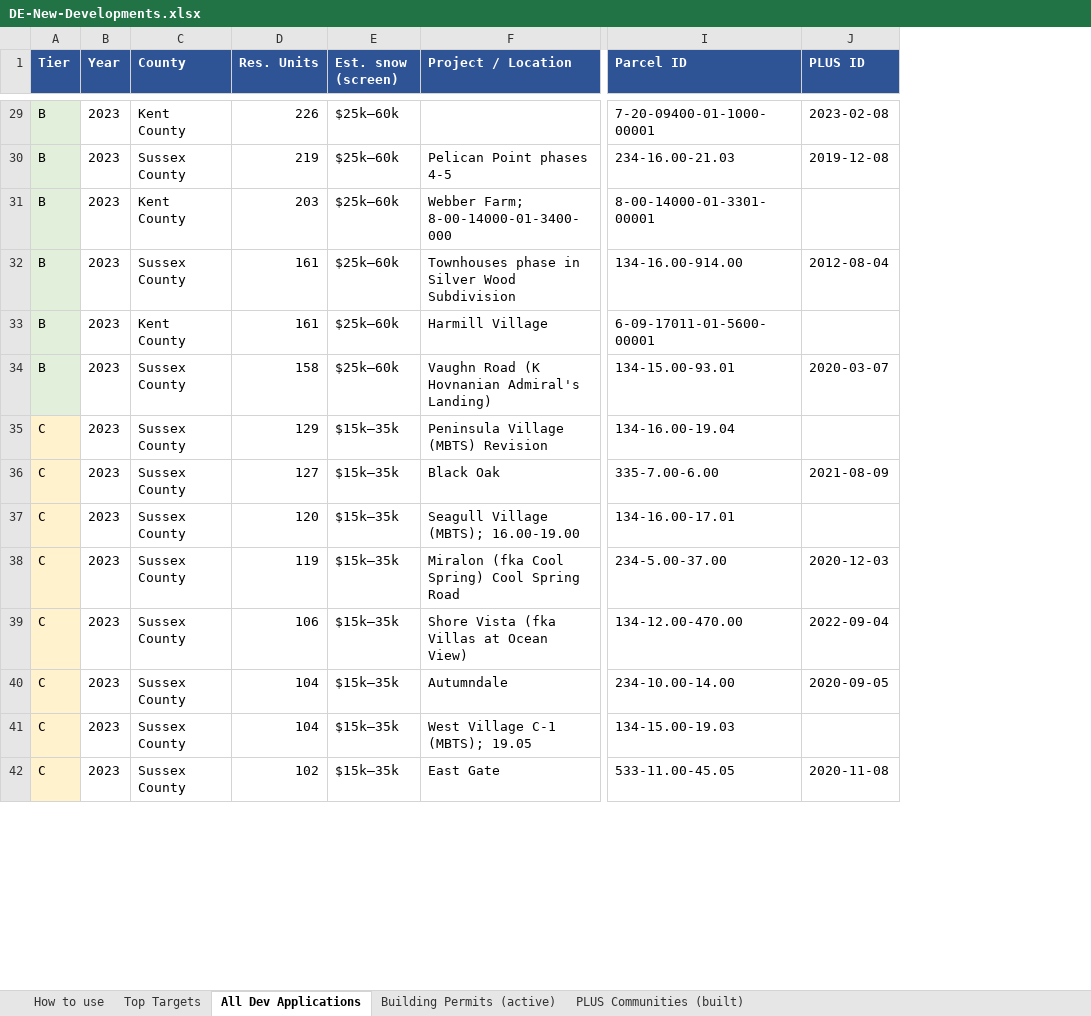
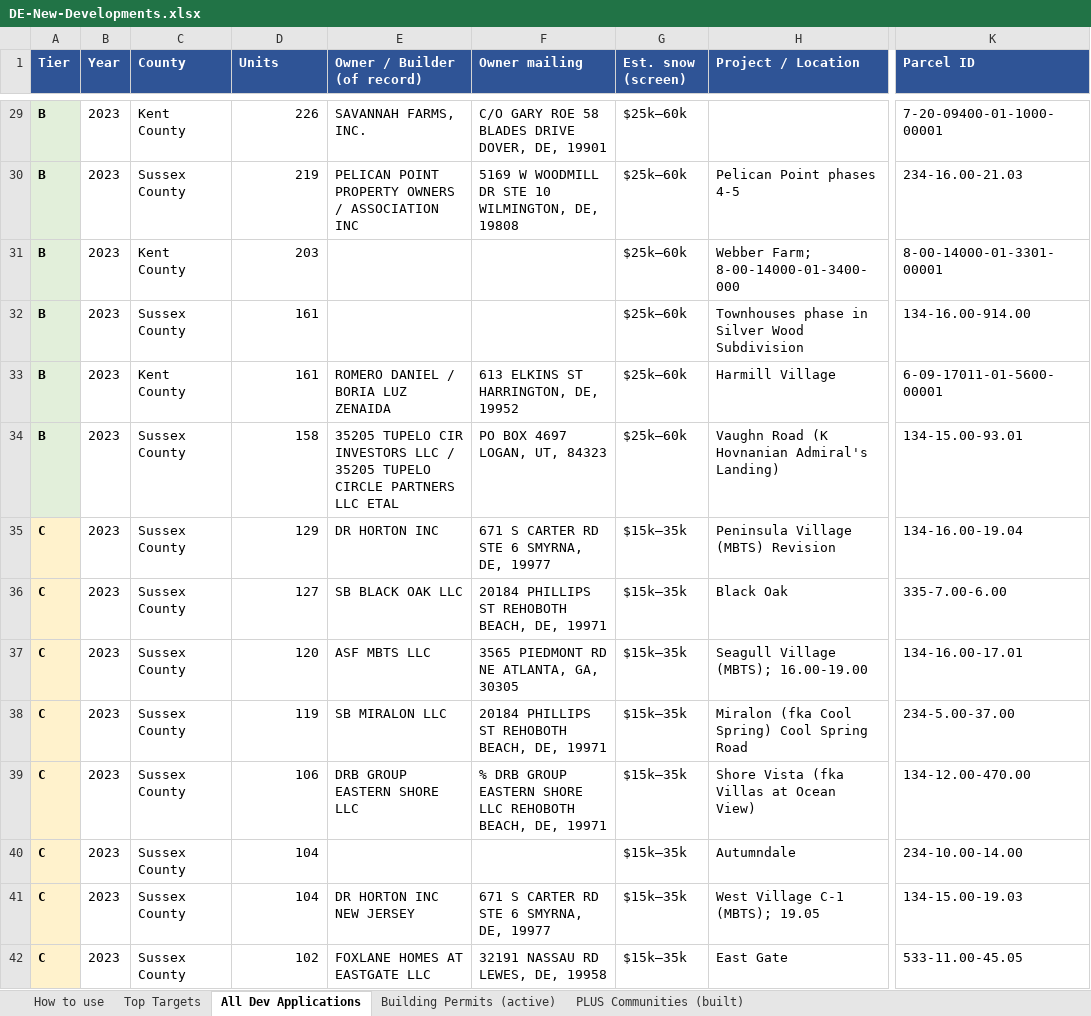
Before and after one commit to budweiss/cirrus-digest, an Excel workbook: mail/DE-New-Developments.xlsx, sheet All Dev Applications, drawn as a sheet; only a part is shown, gaps mark what is left out; values as stored, in another font and other column widths than the file's, no borders; removed rows and columns are numbered as before the commit, all else as after; the diff covers the shown part only; the diff names each change by its address in the sheet, - before the commit and + after, or states it on an @@ line.

```diff
--- a/mail/DE-New-Developments.xlsx (sheet All Dev Applications)
+++ b/mail/DE-New-Developments.xlsx (sheet All Dev Applications)
+column E (Owner / Builder (of record)), rows 29-42: SAVANNAH FARMS, INC. | PELICAN POINT PROPERTY OWNERS / ASSOCIATION INC |  |  | ROMERO DANIEL / BORIA LUZ ZENAIDA | 35205 TUPELO CIR INVESTORS LLC / 35205 TUPELO CIRCLE PARTNERS LLC ETAL | DR HORTON INC | SB BLACK OAK LLC | ASF MBTS LLC | SB MIRALON LLC | DRB GROUP EASTERN SHORE LLC |  | DR HORTON INC NEW JERSEY | FOXLANE HOMES AT EASTGATE LLC
+column F (Owner mailing), rows 29-42: C/O GARY ROE 58 BLADES DRIVE DOVER, DE, 19901 | 5169 W WOODMILL DR STE 10 WILMINGTON, DE, 19808 |  |  | 613 ELKINS ST HARRINGTON, DE, 19952 | PO BOX 4697 LOGAN, UT, 84323 | 671 S CARTER RD STE 6 SMYRNA, DE, 19977 | 20184 PHILLIPS ST REHOBOTH BEACH, DE, 19971 | 3565 PIEDMONT RD NE ATLANTA, GA, 30305 | 20184 PHILLIPS ST REHOBOTH BEACH, DE, 19971 | % DRB GROUP EASTERN SHORE LLC REHOBOTH BEACH, DE, 19971 |  | 671 S CARTER RD STE 6 SMYRNA, DE, 19977 | 32191 NASSAU RD LEWES, DE, 19958
-column J (PLUS ID), rows 29-42: 2023-02-08 | 2019-12-08 |  | 2012-08-04 |  | 2020-03-07 |  | 2021-08-09 |  | 2020-12-03 | 2022-09-04 | 2020-09-05 |  | 2020-11-08
-D1: Res. Units
+D1: Units
-A29:A42 bold: off
+A29:A42 bold: on
```
Also changed, not shown: cell formats elsewhere in this sheet, sheet Top Targets, sheet PLUS Communities (built), sheet How to use, sheet Building Permits (active), 1 other file.
